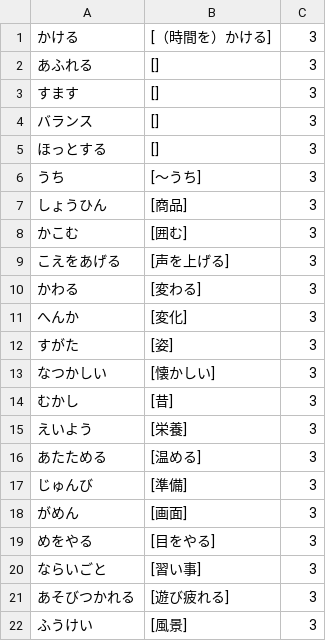
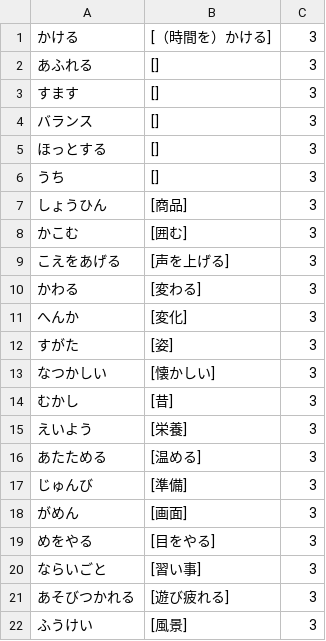
Before and after one commit to takarabune/japanese-resources, a CSV file: CMN-wordlists/raw/CMN 3.csv, drawn as a sheet.

Commit message:
Update

```diff
--- a/CMN-wordlists/raw/CMN 3.csv
+++ b/CMN-wordlists/raw/CMN 3.csv
@@ -5,3 +5,3 @@
 ほっとする,[],3
-うち,[～うち],3
+うち,[],3
 しょうひん,[商品],3
```
